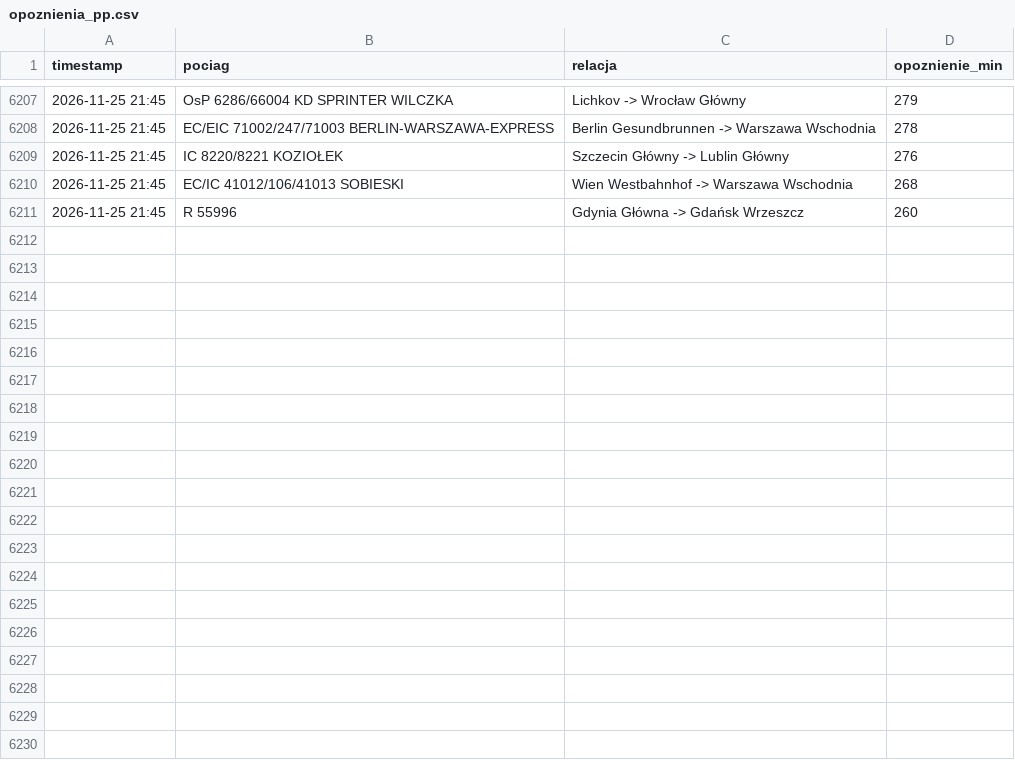
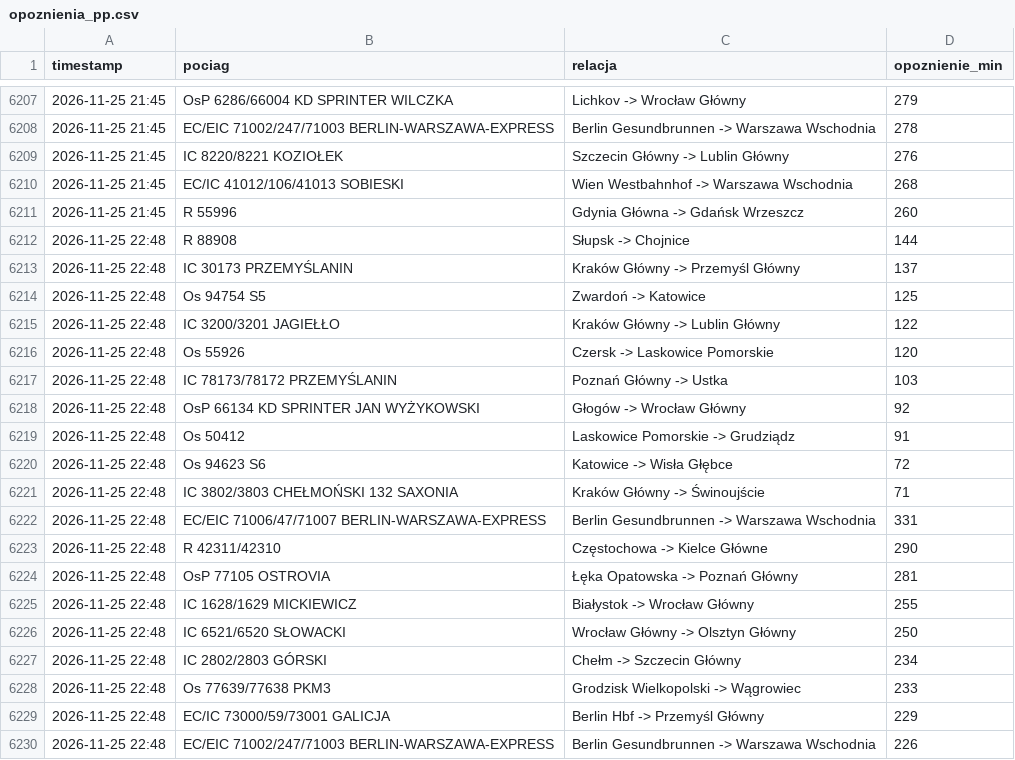
Before and after one commit to filipszsb/Projekt-PKP, a CSV file: opoznienia_pp.csv, drawn as a sheet; only a part is shown, gaps mark what is left out; the diff covers the shown part only; the diff names each change by its address in the sheet, - before the commit and + after, or states it on an @@ line.

```diff
--- a/opoznienia_pp.csv
+++ b/opoznienia_pp.csv
+row 6212: 2026-11-25 22:48 | R 88908 | Słupsk -> Chojnice | 144
+row 6213: 2026-11-25 22:48 | IC 30173 PRZEMYŚLANIN | Kraków Główny -> Przemyśl Główny | 137
+row 6214: 2026-11-25 22:48 | Os 94754 S5 | Zwardoń -> Katowice | 125
+row 6215: 2026-11-25 22:48 | IC 3200/3201 JAGIEŁŁO | Kraków Główny -> Lublin Główny | 122
+row 6216: 2026-11-25 22:48 | Os 55926 | Czersk -> Laskowice Pomorskie | 120
+row 6217: 2026-11-25 22:48 | IC 78173/78172 PRZEMYŚLANIN | Poznań Główny -> Ustka | 103
+row 6218: 2026-11-25 22:48 | OsP 66134 KD SPRINTER JAN WYŻYKOWSKI | Głogów -> Wrocław Główny | 92
+row 6219: 2026-11-25 22:48 | Os 50412 | Laskowice Pomorskie -> Grudziądz | 91
+row 6220: 2026-11-25 22:48 | Os 94623 S6 | Katowice -> Wisła Głębce | 72
+row 6221: 2026-11-25 22:48 | IC 3802/3803 CHEŁMOŃSKI 132 SAXONIA | Kraków Główny -> Świnoujście | 71
+row 6222: 2026-11-25 22:48 | EC/EIC 71006/47/71007 BERLIN-WARSZAWA-EXPRESS | Berlin Gesundbrunnen -> Warszawa Wschodnia | 331
+row 6223: 2026-11-25 22:48 | R 42311/42310 | Częstochowa -> Kielce Główne | 290
+row 6224: 2026-11-25 22:48 | OsP 77105 OSTROVIA | Łęka Opatowska -> Poznań Główny | 281
+row 6225: 2026-11-25 22:48 | IC 1628/1629 MICKIEWICZ | Białystok -> Wrocław Główny | 255
+row 6226: 2026-11-25 22:48 | IC 6521/6520 SŁOWACKI | Wrocław Główny -> Olsztyn Główny | 250
+row 6227: 2026-11-25 22:48 | IC 2802/2803 GÓRSKI | Chełm -> Szczecin Główny | 234
+row 6228: 2026-11-25 22:48 | Os 77639/77638 PKM3 | Grodzisk Wielkopolski -> Wągrowiec | 233
+row 6229: 2026-11-25 22:48 | EC/IC 73000/59/73001 GALICJA | Berlin Hbf -> Przemyśl Główny | 229
+row 6230: 2026-11-25 22:48 | EC/EIC 71002/247/71003 BERLIN-WARSZAWA-EXPRESS | Berlin Gesundbrunnen -> Warszawa Wschodnia | 226
```
Also changed, not shown: 11 added rows elsewhere in this file.
